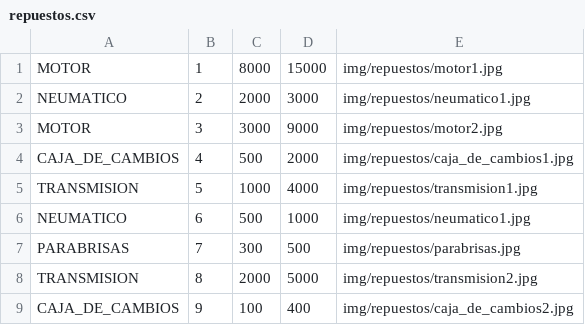
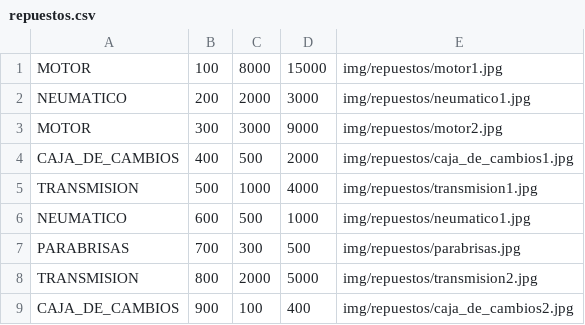
Before and after one commit to MarianAngulo/coches, a CSV file: data/repuestos.csv, drawn as a sheet.

```diff
--- a/data/repuestos.csv
+++ b/data/repuestos.csv
@@ -1,9 +1,9 @@
-MOTOR,1,8000,15000, img/repuestos/motor1.jpg
-NEUMATICO,2,2000,3000, img/repuestos/neumatico1.jpg
-MOTOR,3,3000,9000, img/repuestos/motor2.jpg
-CAJA_DE_CAMBIOS,4,500,2000, img/repuestos/caja_de_cambios1.jpg
-TRANSMISION,5,1000,4000, img/repuestos/transmision1.jpg
-NEUMATICO,6,500,1000, img/repuestos/neumatico1.jpg
-PARABRISAS,7,300,500, img/repuestos/parabrisas.jpg
-TRANSMISION,8,2000,5000, img/repuestos/transmision2.jpg
-CAJA_DE_CAMBIOS,9,100,400, img/repuestos/caja_de_cambios2.jpg
+MOTOR,100,8000,15000, img/repuestos/motor1.jpg
+NEUMATICO,200,2000,3000, img/repuestos/neumatico1.jpg
+MOTOR,300,3000,9000, img/repuestos/motor2.jpg
+CAJA_DE_CAMBIOS,400,500,2000, img/repuestos/caja_de_cambios1.jpg
+TRANSMISION,500,1000,4000, img/repuestos/transmision1.jpg
+NEUMATICO,600,500,1000, img/repuestos/neumatico1.jpg
+PARABRISAS,700,300,500, img/repuestos/parabrisas.jpg
+TRANSMISION,800,2000,5000, img/repuestos/transmision2.jpg
+CAJA_DE_CAMBIOS,900,100,400, img/repuestos/caja_de_cambios2.jpg
```
Also changed, not shown: 5 other files.
